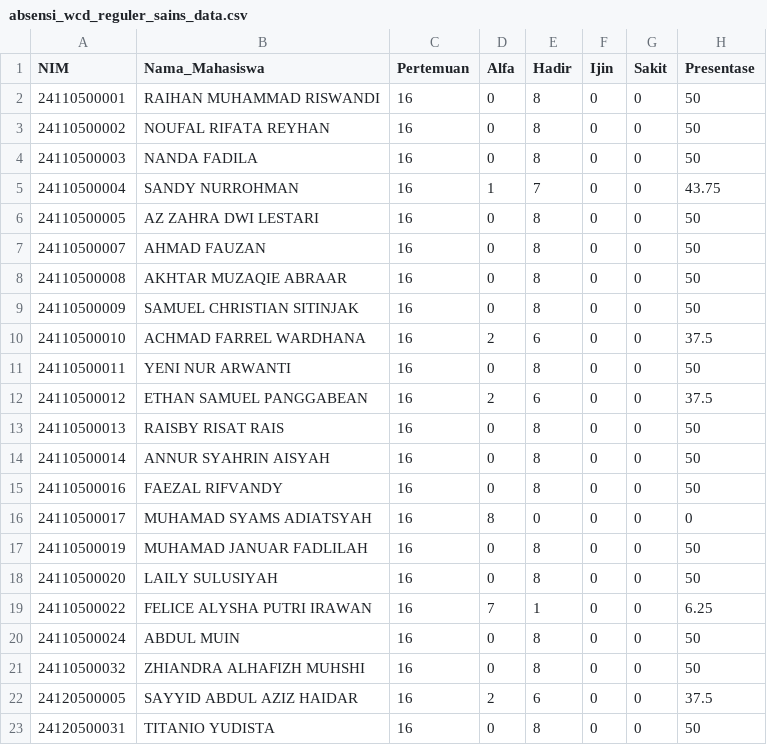
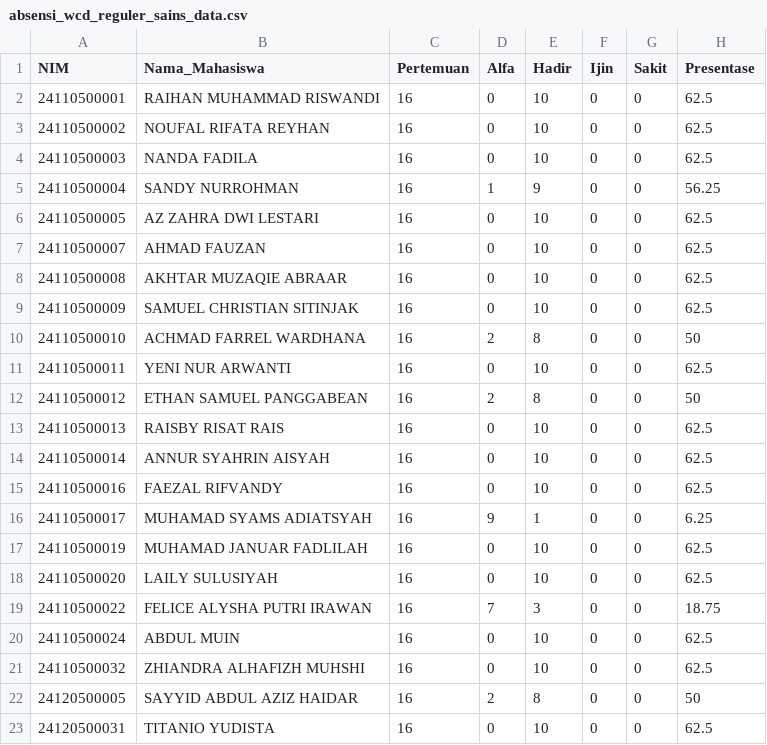
Before and after one commit to adambhuana/uts_2024_genap, a CSV file: absensi_wcd_reguler_sains_data.csv, drawn as a sheet.

Commit message:
Add files via upload

```diff
--- a/absensi_wcd_reguler_sains_data.csv
+++ b/absensi_wcd_reguler_sains_data.csv
@@ -1,23 +1,23 @@
 NIM,Nama_Mahasiswa,Pertemuan,Alfa,Hadir,Ijin,Sakit,Presentase
-24110500001,RAIHAN MUHAMMAD RISWANDI,16,0,8,0,0,50
-24110500002,NOUFAL RIFATA REYHAN,16,0,8,0,0,50
-24110500003,NANDA FADILA,16,0,8,0,0,50
-24110500004,SANDY NURROHMAN,16,1,7,0,0,43.75
-24110500005,AZ ZAHRA DWI LESTARI,16,0,8,0,0,50
-24110500007,AHMAD FAUZAN,16,0,8,0,0,50
-24110500008,AKHTAR MUZAQIE ABRAAR,16,0,8,0,0,50
-24110500009,SAMUEL CHRISTIAN SITINJAK,16,0,8,0,0,50
-24110500010,ACHMAD FARREL WARDHANA,16,2,6,0,0,37.5
-24110500011,YENI NUR ARWANTI,16,0,8,0,0,50
-24110500012,ETHAN SAMUEL PANGGABEAN,16,2,6,0,0,37.5
-24110500013,RAISBY RISAT RAIS,16,0,8,0,0,50
-24110500014,ANNUR SYAHRIN AISYAH,16,0,8,0,0,50
-24110500016,FAEZAL RIFVANDY,16,0,8,0,0,50
-24110500017,MUHAMAD SYAMS ADIATSYAH,16,8,0,0,0,0
-24110500019,MUHAMAD JANUAR FADLILAH,16,0,8,0,0,50
-24110500020,LAILY SULUSIYAH,16,0,8,0,0,50
-24110500022,FELICE ALYSHA PUTRI IRAWAN,16,7,1,0,0,6.25
-24110500024,ABDUL MUIN,16,0,8,0,0,50
-24110500032,ZHIANDRA ALHAFIZH MUHSHI,16,0,8,0,0,50
-24120500005,SAYYID ABDUL AZIZ HAIDAR,16,2,6,0,0,37.5
-24120500031,TITANIO YUDISTA,16,0,8,0,0,50
+24110500001,RAIHAN MUHAMMAD RISWANDI,16,0,10,0,0,62.5
+24110500002,NOUFAL RIFATA REYHAN,16,0,10,0,0,62.5
+24110500003,NANDA FADILA,16,0,10,0,0,62.5
+24110500004,SANDY NURROHMAN,16,1,9,0,0,56.25
+24110500005,AZ ZAHRA DWI LESTARI,16,0,10,0,0,62.5
+24110500007,AHMAD FAUZAN,16,0,10,0,0,62.5
+24110500008,AKHTAR MUZAQIE ABRAAR,16,0,10,0,0,62.5
+24110500009,SAMUEL CHRISTIAN SITINJAK,16,0,10,0,0,62.5
+24110500010,ACHMAD FARREL WARDHANA,16,2,8,0,0,50
+24110500011,YENI NUR ARWANTI,16,0,10,0,0,62.5
+24110500012,ETHAN SAMUEL PANGGABEAN,16,2,8,0,0,50
+24110500013,RAISBY RISAT RAIS,16,0,10,0,0,62.5
+24110500014,ANNUR SYAHRIN AISYAH,16,0,10,0,0,62.5
+24110500016,FAEZAL RIFVANDY,16,0,10,0,0,62.5
+24110500017,MUHAMAD SYAMS ADIATSYAH,16,9,1,0,0,6.25
+24110500019,MUHAMAD JANUAR FADLILAH,16,0,10,0,0,62.5
+24110500020,LAILY SULUSIYAH,16,0,10,0,0,62.5
+24110500022,FELICE ALYSHA PUTRI IRAWAN,16,7,3,0,0,18.75
+24110500024,ABDUL MUIN,16,0,10,0,0,62.5
+24110500032,ZHIANDRA ALHAFIZH MUHSHI,16,0,10,0,0,62.5
+24120500005,SAYYID ABDUL AZIZ HAIDAR,16,2,8,0,0,50
+24120500031,TITANIO YUDISTA,16,0,10,0,0,62.5
```
